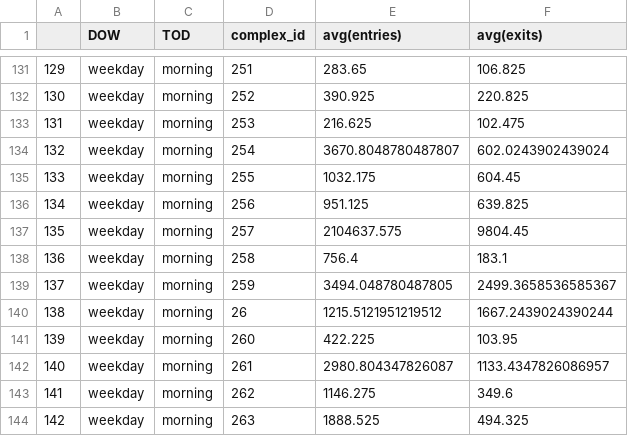
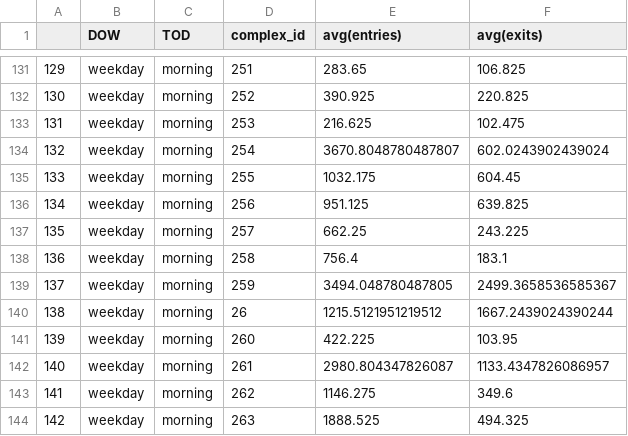
Before and after one commit to CUSPADS2022IBX/IBXRidership, a CSV file: Turnstile Data Processing/weekday_morning.csv, drawn as a sheet; only a part is shown, gaps mark what is left out.

```diff
--- a/Turnstile Data Processing/weekday_morning.csv
+++ b/Turnstile Data Processing/weekday_morning.csv
@@ -136,3 +136,3 @@
 134,weekday,morning,256,951.125,639.825
-135,weekday,morning,257,2104637.575,9804.45
+135,weekday,morning,257,662.25,243.225
 136,weekday,morning,258,756.4,183.1
```
Also changed, not shown: Turnstile Data Processing/weekday_evening.csv, Turnstile Data Processing/weekend_evening.csv, 2 other files.
